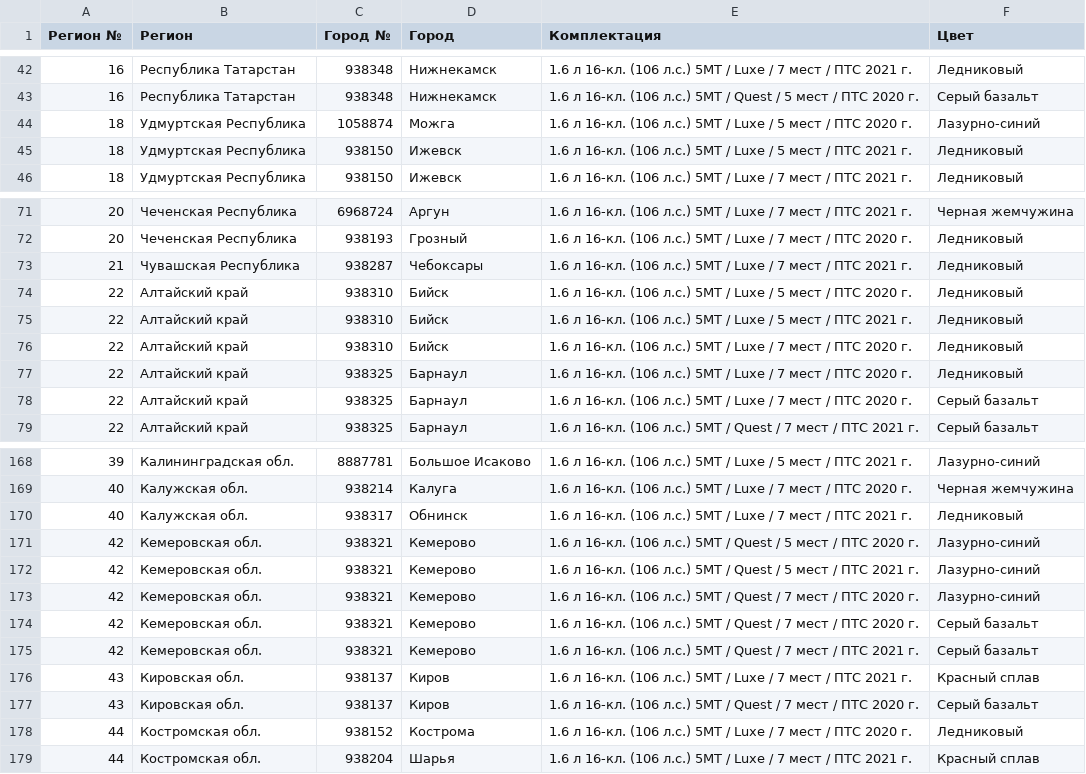
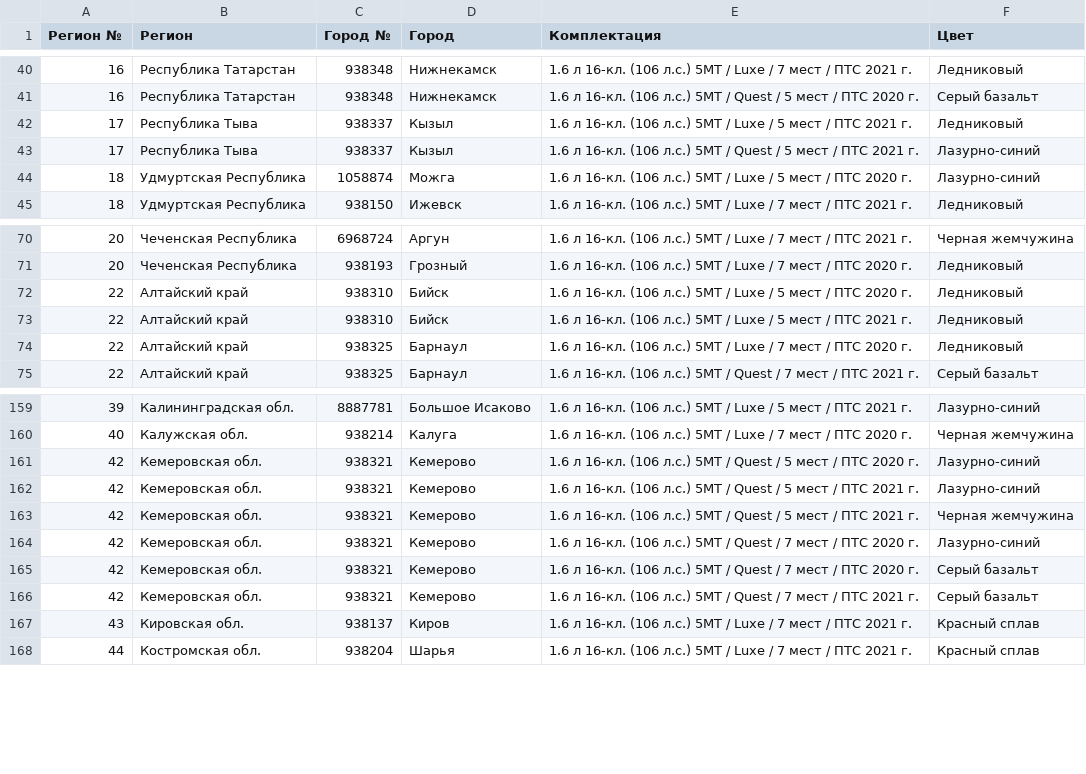
Before and after one commit to kafeg/ladacsv, a CSV file: largus_cross.csv, drawn as a sheet; only a part is shown, gaps mark what is left out; the diff covers the shown part only.

```diff
--- a/largus_cross.csv
+++ b/largus_cross.csv
@@ -43,4 +41,5 @@
 16, Республика Татарстан, 938348, Нижнекамск, 1.6 л 16-кл. (106 л.с.) 5МТ / Quest / 5 мест / ПТС 2020 г., Серый базальт
+17, Республика Тыва, 938337, Кызыл, 1.6 л 16-кл. (106 л.с.) 5МТ / Luxe / 5 мест / ПТС 2021 г., Ледниковый
+17, Республика Тыва, 938337, Кызыл, 1.6 л 16-кл. (106 л.с.) 5МТ / Quest / 5 мест / ПТС 2021 г., Лазурно-синий
 18, Удмуртская Республика, 1058874, Можга, 1.6 л 16-кл. (106 л.с.) 5МТ / Luxe / 5 мест / ПТС 2020 г., Лазурно-синий
-18, Удмуртская Республика, 938150, Ижевск, 1.6 л 16-кл. (106 л.с.) 5МТ / Luxe / 5 мест / ПТС 2021 г., Ледниковый
 18, Удмуртская Республика, 938150, Ижевск, 1.6 л 16-кл. (106 л.с.) 5МТ / Luxe / 7 мест / ПТС 2021 г., Ледниковый
@@ -72,8 +71,5 @@
 20, Чеченская Республика, 938193, Грозный, 1.6 л 16-кл. (106 л.с.) 5МТ / Luxe / 7 мест / ПТС 2020 г., Ледниковый
-21, Чувашская Республика, 938287, Чебоксары, 1.6 л 16-кл. (106 л.с.) 5МТ / Luxe / 7 мест / ПТС 2021 г., Ледниковый
 22, Алтайский край, 938310, Бийск, 1.6 л 16-кл. (106 л.с.) 5МТ / Luxe / 5 мест / ПТС 2020 г., Ледниковый
 22, Алтайский край, 938310, Бийск, 1.6 л 16-кл. (106 л.с.) 5МТ / Luxe / 5 мест / ПТС 2021 г., Ледниковый
-22, Алтайский край, 938310, Бийск, 1.6 л 16-кл. (106 л.с.) 5МТ / Luxe / 7 мест / ПТС 2020 г., Ледниковый
 22, Алтайский край, 938325, Барнаул, 1.6 л 16-кл. (106 л.с.) 5МТ / Luxe / 7 мест / ПТС 2020 г., Ледниковый
-22, Алтайский край, 938325, Барнаул, 1.6 л 16-кл. (106 л.с.) 5МТ / Luxe / 7 мест / ПТС 2020 г., Серый базальт
 22, Алтайский край, 938325, Барнаул, 1.6 л 16-кл. (106 л.с.) 5МТ / Quest / 7 мест / ПТС 2021 г., Серый базальт
@@ -169,5 +160,5 @@
 40, Калужская обл., 938214, Калуга, 1.6 л 16-кл. (106 л.с.) 5МТ / Luxe / 7 мест / ПТС 2020 г., Черная жемчужина
-40, Калужская обл., 938317, Обнинск, 1.6 л 16-кл. (106 л.с.) 5МТ / Luxe / 7 мест / ПТС 2021 г., Ледниковый
 42, Кемеровская обл., 938321, Кемерово, 1.6 л 16-кл. (106 л.с.) 5МТ / Quest / 5 мест / ПТС 2020 г., Лазурно-синий
 42, Кемеровская обл., 938321, Кемерово, 1.6 л 16-кл. (106 л.с.) 5МТ / Quest / 5 мест / ПТС 2021 г., Лазурно-синий
+42, Кемеровская обл., 938321, Кемерово, 1.6 л 16-кл. (106 л.с.) 5МТ / Quest / 5 мест / ПТС 2021 г., Черная жемчужина
 42, Кемеровская обл., 938321, Кемерово, 1.6 л 16-кл. (106 л.с.) 5МТ / Quest / 7 мест / ПТС 2020 г., Лазурно-синий
@@ -176,4 +167,2 @@
 43, Кировская обл., 938137, Киров, 1.6 л 16-кл. (106 л.с.) 5МТ / Luxe / 7 мест / ПТС 2021 г., Красный сплав
-43, Кировская обл., 938137, Киров, 1.6 л 16-кл. (106 л.с.) 5МТ / Quest / 7 мест / ПТС 2020 г., Серый базальт
-44, Костромская обл., 938152, Кострома, 1.6 л 16-кл. (106 л.с.) 5МТ / Luxe / 7 мест / ПТС 2020 г., Ледниковый
 44, Костромская обл., 938204, Шарья, 1.6 л 16-кл. (106 л.с.) 5МТ / Luxe / 7 мест / ПТС 2021 г., Красный сплав
```
Also changed, not shown: 5 added rows, 13 removed rows and 4 edited cells elsewhere in this file, granta_cross.csv, granta_liftback.csv, 17 other files.
